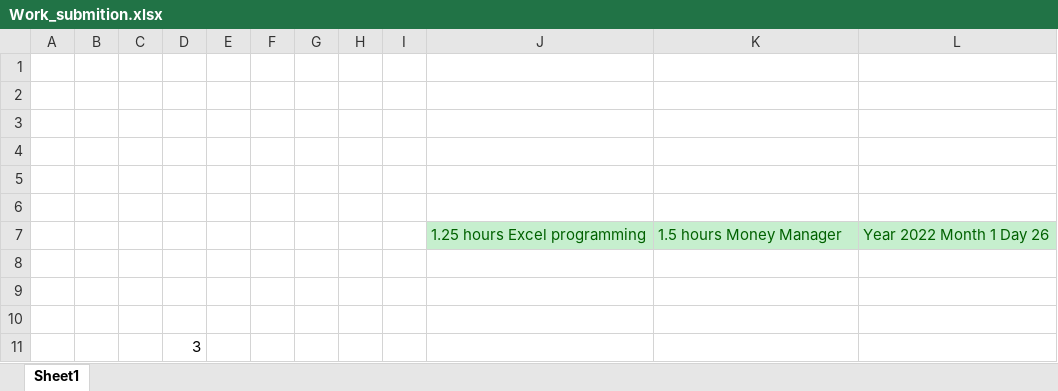
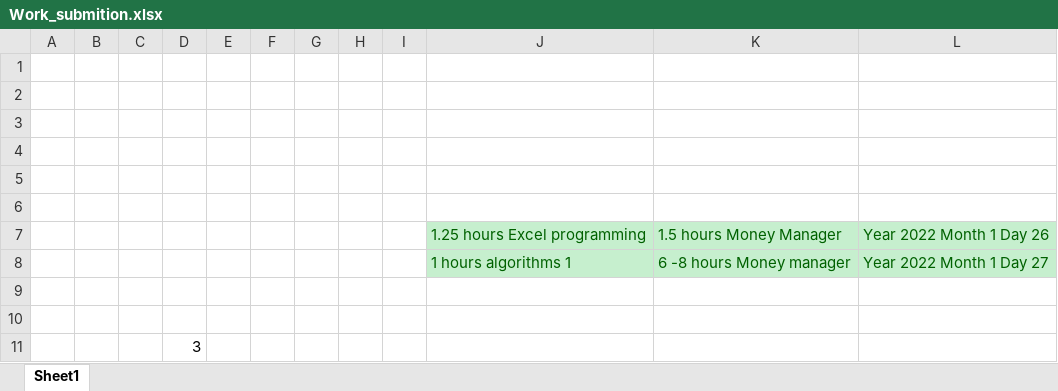
Before and after one commit to Yannnyan/Work_Submition, an Excel workbook: Work_submition.xlsx, sheet Sheet1, drawn as a sheet; values as stored, in another font and other column widths than the file's, no borders; table styles not drawn; the diff names each change by its address in the sheet, - before the commit and + after, or states it on an @@ line.

Commit message:
27/1/22

```diff
--- a/Work_submition.xlsx (sheet Sheet1)
+++ b/Work_submition.xlsx (sheet Sheet1)
-row 8: (empty)
+row 8:  |  |  |  |  |  |  |  |  | 1 hours algorithms 1 | 6 -8 hours Money manager | Year 2022 Month 1 Day 27
-J8:L8 fill: none
+J8:L8 fill: #C6EFCE
```
